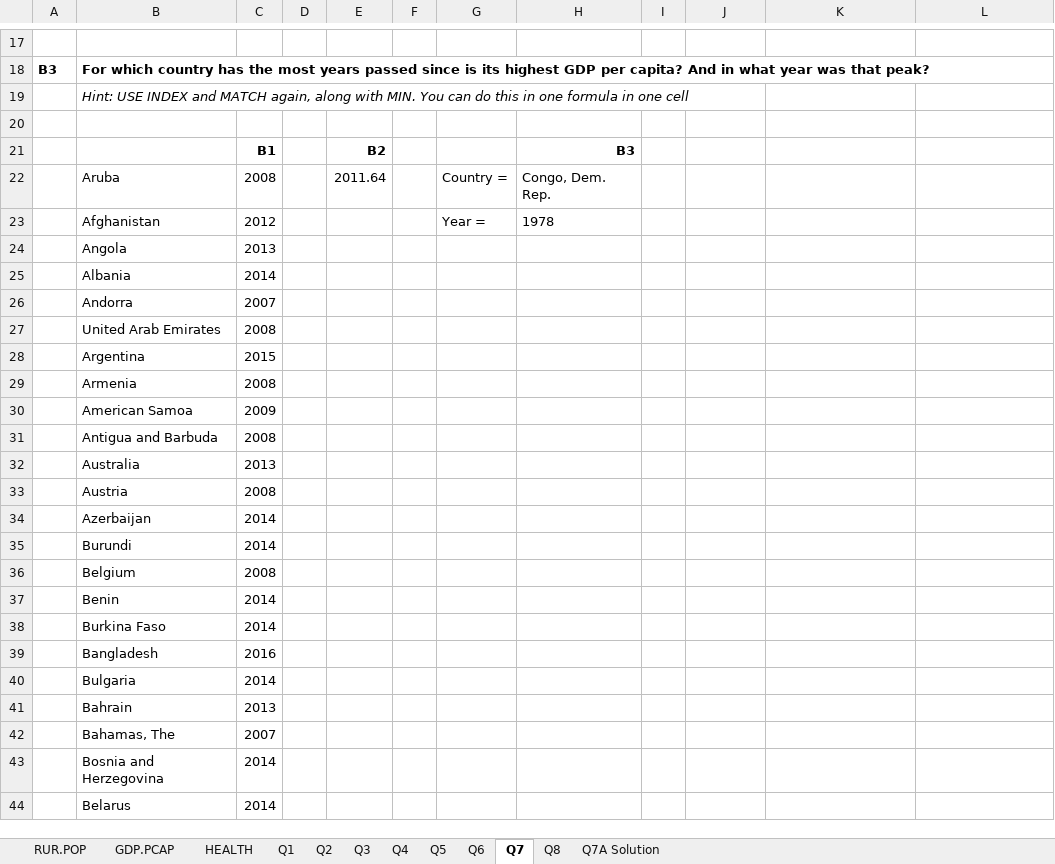
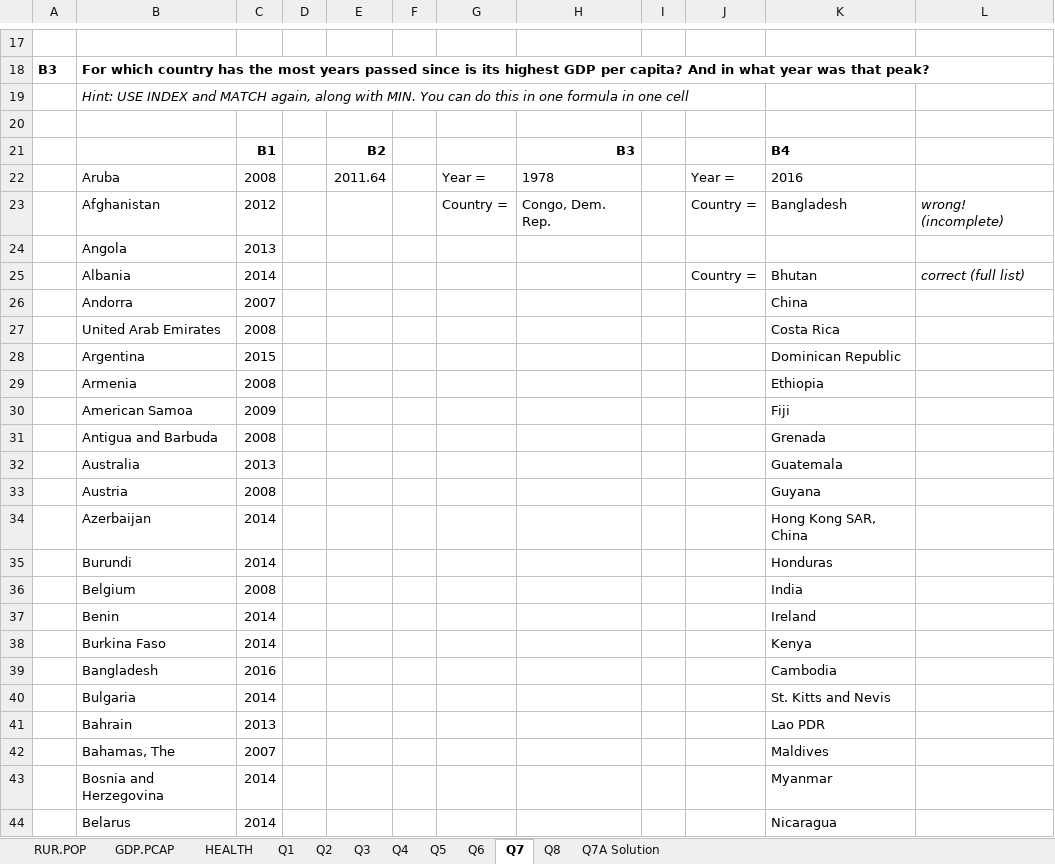
Before and after one commit to chriscoke/stanford-ips, an Excel workbook: module-1/World Bank Data.xlsx, sheet Q7, drawn as a sheet; only a part is shown, gaps mark what is left out; values as stored, in another font and other column widths than the file's, no borders; the diff covers the shown part only; the diff names each change by its address in the sheet, - before the commit and + after, or states it on an @@ line.

```diff
--- a/module-1/World Bank Data.xlsx (sheet Q7)
+++ b/module-1/World Bank Data.xlsx (sheet Q7)
-K21: (empty)
+K21: B4
-G22: Country =
+G22: Year =
-H22: Congo, Dem. Rep.
+H22: 1978
-J22: (empty)
+J22: Year =
-K22: (empty)
+K22: 2016
-G23: Year =
+G23: Country =
-H23: 1978
+H23: Congo, Dem. Rep.
-J23: (empty)
+J23: Country =
-K23: (empty)
+K23: Bangladesh
-L23: (empty)
+L23: wrong! (incomplete)
-J25: (empty)
+J25: Country =
-K25: (empty)
+K25: Bhutan
-L25: (empty)
+L25: correct (full list)
-K26: (empty)
+K26: China
-K27: (empty)
+K27: Costa Rica
-K28: (empty)
+K28: Dominican Republic
-K29: (empty)
+K29: Ethiopia
-K30: (empty)
+K30: Fiji
-K31: (empty)
+K31: Grenada
-K32: (empty)
+K32: Guatemala
-K33: (empty)
+K33: Guyana
-K34: (empty)
+K34: Hong Kong SAR, China
-K35: (empty)
+K35: Honduras
-K36: (empty)
+K36: India
-K37: (empty)
+K37: Ireland
-K38: (empty)
+K38: Kenya
-K39: (empty)
+K39: Cambodia
-K40: (empty)
+K40: St. Kitts and Nevis
-K41: (empty)
+K41: Lao PDR
-K42: (empty)
+K42: Maldives
-K43: (empty)
+K43: Myanmar
-K44: (empty)
+K44: Nicaragua
```
Also changed, not shown: 9 edited cells elsewhere in this sheet, sheet Q8, formulas that keep their value, 11 other files.
